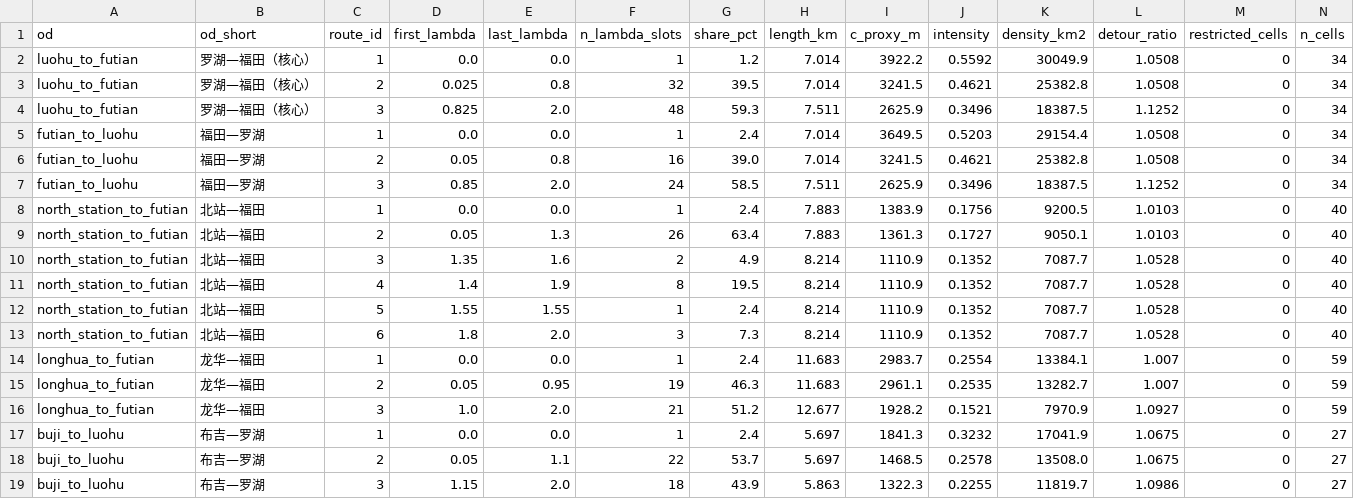
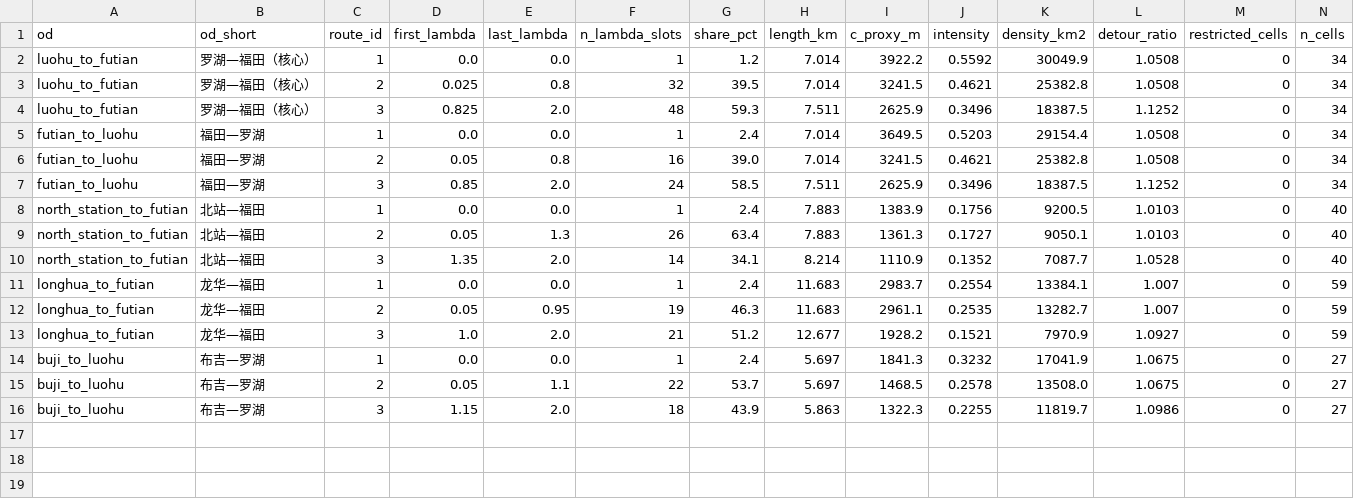
Before and after one commit to yir97166/lowalt-route-risk, a CSV file: results/pareto_routes.csv, drawn as a sheet; only a part is shown; rows hold the shown columns only; the diff names each change by its address in the sheet, - before the commit and + after, or states it on an @@ line.

Commit message:
fix: fail-loud data mode, objective-level pareto dedupe, symbol definitions, conditional policy claim

```diff
--- a/results/pareto_routes.csv
+++ b/results/pareto_routes.csv
-E10 (last_lambda): 1.6
+E10 (last_lambda): 2.0
-F10 (n_lambda_slots): 2
+F10 (n_lambda_slots): 14
-G10 (share_pct): 4.9
+G10 (share_pct): 34.1
-row 11: north_station_to_futian | 北站—福田 | 4 | 1.4 | 1.9 | 8 | 19.5 | 8.214 | 1110.9 | 0.1352 | 7087.7 | 1.0528 | 0 | 40
-row 12: north_station_to_futian | 北站—福田 | 5 | 1.55 | 1.55 | 1 | 2.4 | 8.214 | 1110.9 | 0.1352 | 7087.7 | 1.0528 | 0 | 40
-row 13: north_station_to_futian | 北站—福田 | 6 | 1.8 | 2.0 | 3 | 7.3 | 8.214 | 1110.9 | 0.1352 | 7087.7 | 1.0528 | 0 | 40
```
Also changed, not shown: results/pareto_transitions.csv, 18 other files.
